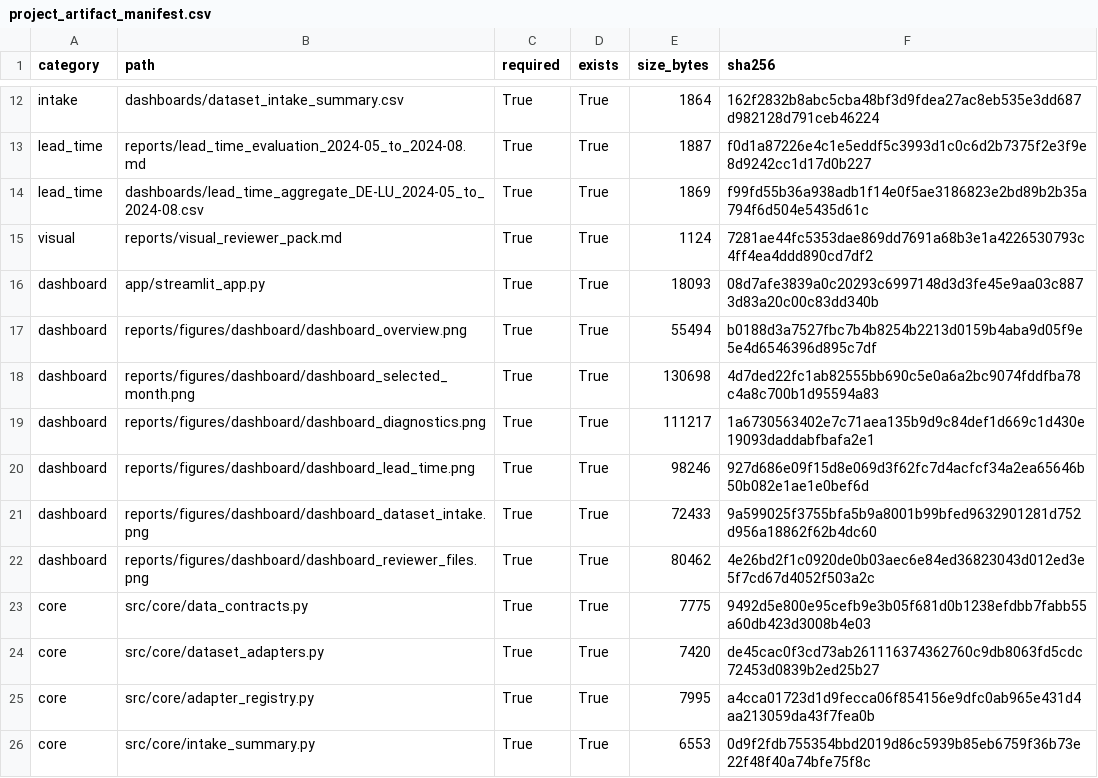
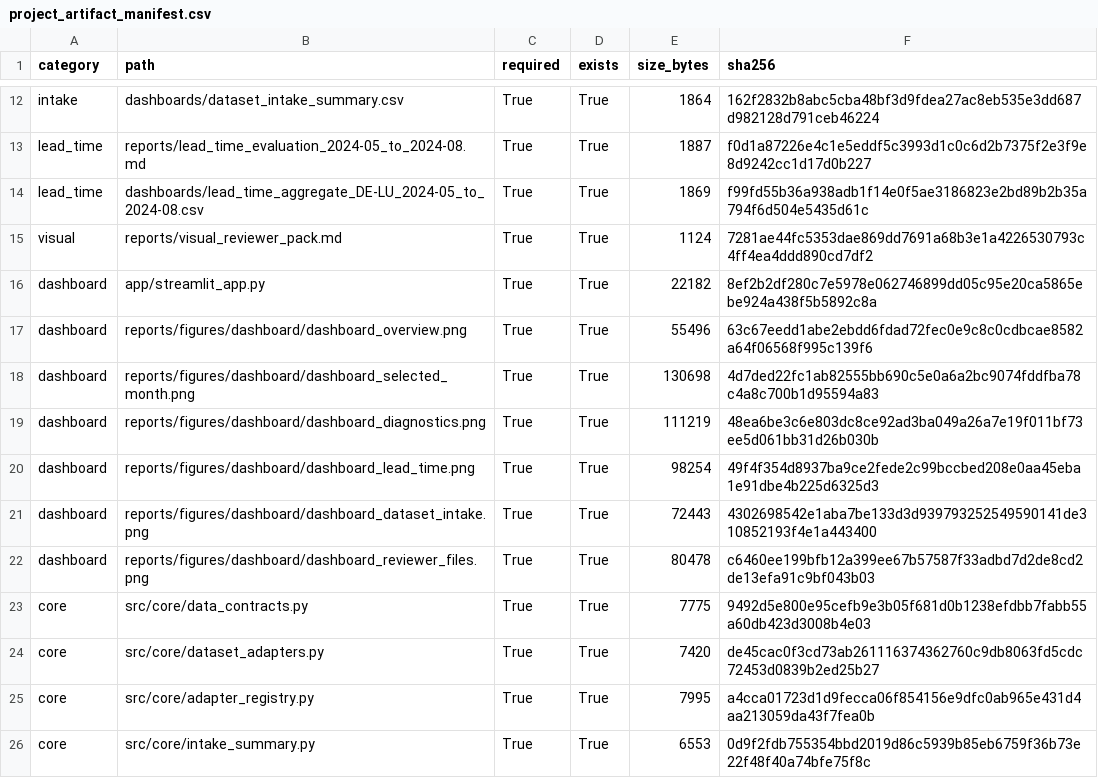
Before and after one commit to mr-okhovat/de-lu-power-risk-intelligence, a CSV file: dashboards/project_artifact_manifest.csv, drawn as a sheet; only a part is shown, gaps mark what is left out.

Commit message:
Phase 13D: add project health dashboard panel

```diff
--- a/dashboards/project_artifact_manifest.csv
+++ b/dashboards/project_artifact_manifest.csv
@@ -15,9 +15,9 @@ lead_time,dashboards/lead_time_aggregate_DE-LU_2024-05_to_2024-08.csv,True,True,
 visual,reports/visual_reviewer_pack.md,True,True,1124,7281ae44fc5353dae869dd7691a68b3e1a4226530793c4ff4ea4ddd890cd7df2
-dashboard,app/streamlit_app.py,True,True,18093,08d7afe3839a0c20293c6997148d3d3fe45e9aa03c8873d83a20c00c83dd340b
-dashboard,reports/figures/dashboard/dashboard_overview.png,True,True,55494,b0188d3a7527fbc7b4b8254b2213d0159b4aba9d05f9e5e4d6546396d895c7df
+dashboard,app/streamlit_app.py,True,True,22182,8ef2b2df280c7e5978e062746899dd05c95e20ca5865ebe924a438f5b5892c8a
+dashboard,reports/figures/dashboard/dashboard_overview.png,True,True,55496,63c67eedd1abe2ebdd6fdad72fec0e9c8c0cdbcae8582a64f06568f995c139f6
 dashboard,reports/figures/dashboard/dashboard_selected_month.png,True,True,130698,4d7ded22fc1ab82555bb690c5e0a6a2bc9074fddfba78c4a8c700b1d95594a83
-dashboard,reports/figures/dashboard/dashboard_diagnostics.png,True,True,111217,1a6730563402e7c71aea135b9d9c84def1d669c1d430e19093daddabfbafa2e1
-dashboard,reports/figures/dashboard/dashboard_lead_time.png,True,True,98246,927d686e09f15d8e069d3f62fc7d4acfcf34a2ea65646b50b082e1ae1e0bef6d
-dashboard,reports/figures/dashboard/dashboard_dataset_intake.png,True,True,72433,9a599025f3755bfa5b9a8001b99bfed9632901281d752d956a18862f62b4dc60
-dashboard,reports/figures/dashboard/dashboard_reviewer_files.png,True,True,80462,4e26bd2f1c0920de0b03aec6e84ed36823043d012ed3e5f7cd67d4052f503a2c
+dashboard,reports/figures/dashboard/dashboard_diagnostics.png,True,True,111219,48ea6be3c6e803dc8ce92ad3ba049a26a7e19f011bf73ee5d061bb31d26b030b
+dashboard,reports/figures/dashboard/dashboard_lead_time.png,True,True,98254,49f4f354d8937ba9ce2fede2c99bccbed208e0aa45eba1e91dbe4b225d6325d3
+dashboard,reports/figures/dashboard/dashboard_dataset_intake.png,True,True,72443,4302698542e1aba7be133d3d939793252549590141de310852193f4e1a443400
+dashboard,reports/figures/dashboard/dashboard_reviewer_files.png,True,True,80478,c6460ee199bfb12a399ee67b57587f33adbd7d2de8cd2de13efa91c9bf043b03
 core,src/core/data_contracts.py,True,True,7775,9492d5e800e95cefb9e3b05f681d0b1238efdbb7fabb55a60db423d3008b4e03
```
Also changed, not shown: 11 other files.
